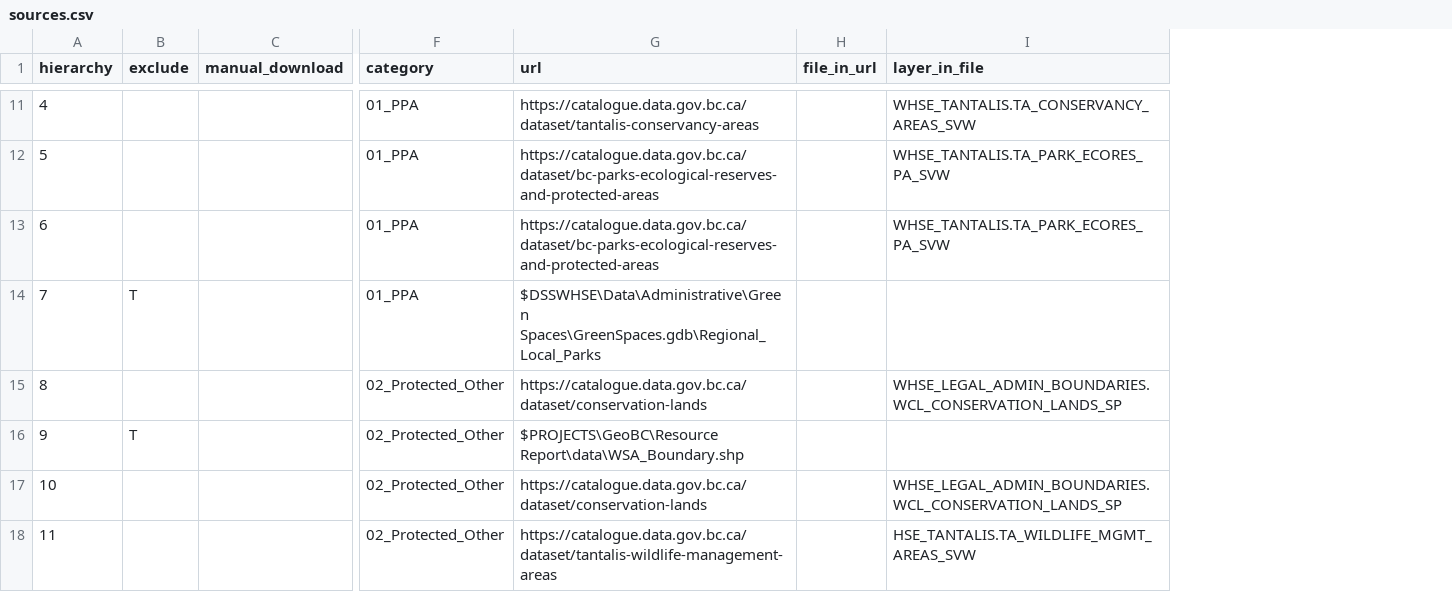
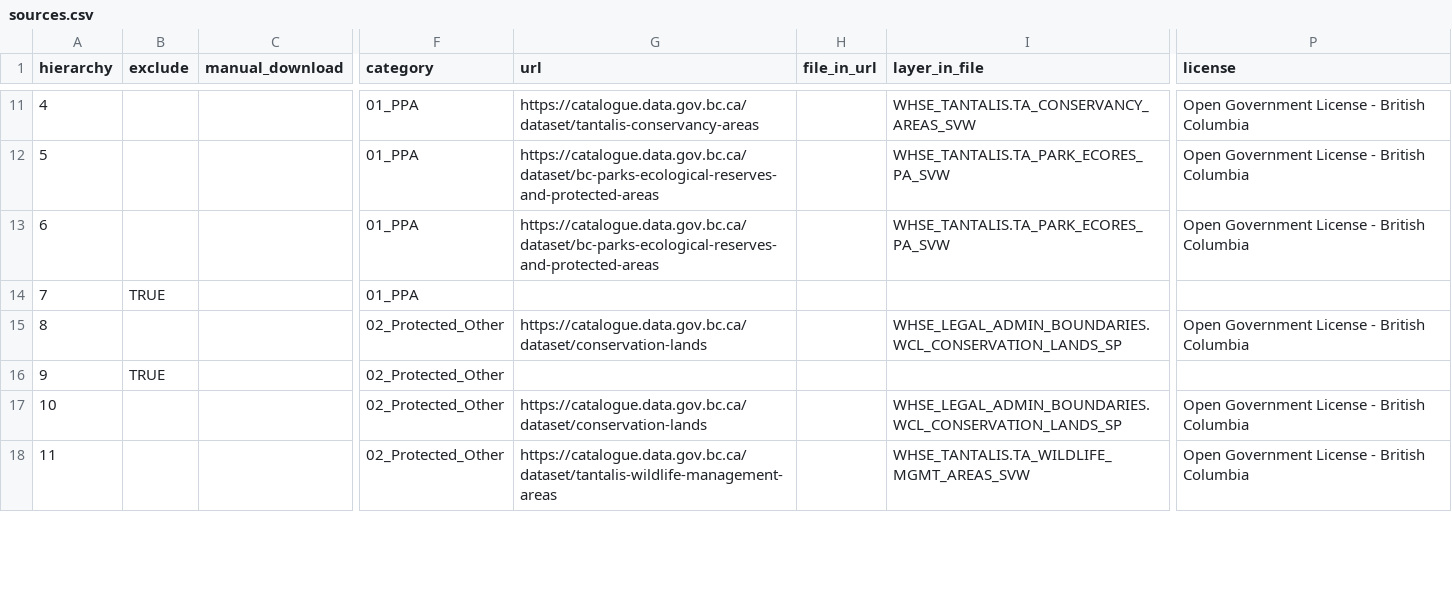
Before and after one commit to bcgov/designatedlands, a CSV file: sources.csv, drawn as a sheet; only a part is shown, gaps mark what is left out; the diff covers the shown part only; the diff names each change by its address in the sheet, - before the commit and + after, or states it on an @@ line.

Commit message:
Add license field to sources.csv, complete layer_in_file field

```diff
--- a/sources.csv
+++ b/sources.csv
+column P (license), rows 11-18: Open Government License - British Columbia | Open Government License - British Columbia | Open Government License - British Columbia |  | Open Government License - British Columbia |  | Open Government License - British Columbia | Open Government License - British Columbia
-B14 (exclude): T
+B14 (exclude): TRUE
-G14 (url): $DSSWHSE\Data\Administrative\Green Spaces\GreenSpaces.gdb\Regional_Local_Parks
+G14 (url): (empty)
-B16 (exclude): T
+B16 (exclude): TRUE
-G16 (url): $PROJECTS\GeoBC\Resource Report\data\WSA_Boundary.shp
+G16 (url): (empty)
-I18 (layer_in_file): HSE_TANTALIS.TA_WILDLIFE_MGMT_AREAS_SVW
+I18 (layer_in_file): WHSE_TANTALIS.TA_WILDLIFE_MGMT_AREAS_SVW
```
Also changed, not shown: 16 edited cells elsewhere in this file.
